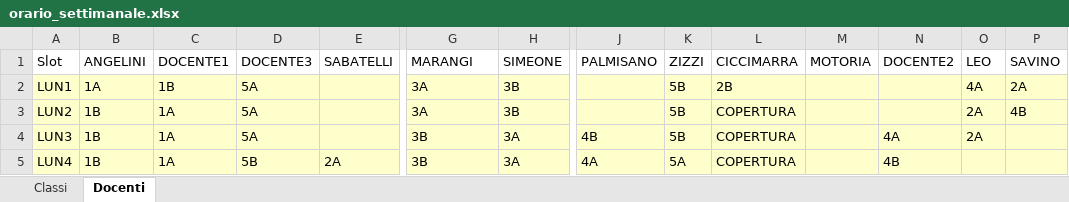
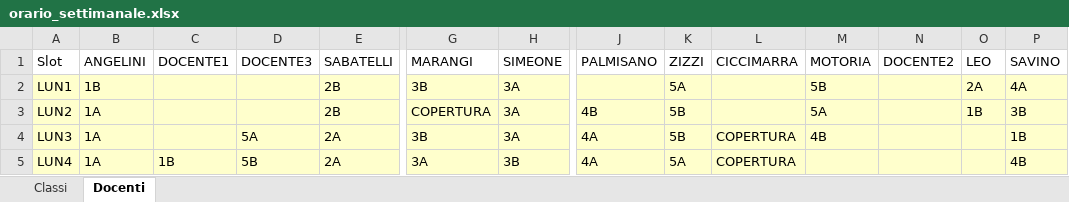
Before and after one commit to Stefaniapep/orario-scolastico, an Excel workbook: orario_settimanale.xlsx, sheet Docenti, drawn as a sheet; only a part is shown, gaps mark what is left out; values as stored, in another font and other column widths than the file's, no borders; the diff covers the shown part only; the diff names each change by its address in the sheet, - before the commit and + after, or states it on an @@ line.

```diff
--- a/orario_settimanale.xlsx (sheet Docenti)
+++ b/orario_settimanale.xlsx (sheet Docenti)
-B2 (ANGELINI): 1A
+B2 (ANGELINI): 1B
-C2 (DOCENTE1): 1B
+C2 (DOCENTE1): (empty)
-D2:D3 (DOCENTE3): 5A
+D2:D3 (DOCENTE3): (empty)
-E2:E3 (SABATELLI): (empty)
+E2:E3 (SABATELLI): 2B
-G2 (MARANGI): 3A
+G2 (MARANGI): 3B
-H2:H3 (SIMEONE): 3B
+H2:H3 (SIMEONE): 3A
-K2 (ZIZZI): 5B
+K2 (ZIZZI): 5A
-L2 (CICCIMARRA): 2B
+L2 (CICCIMARRA): (empty)
-M2 (MOTORIA): (empty)
+M2 (MOTORIA): 5B
-O2 (LEO): 4A
+O2 (LEO): 2A
-P2 (SAVINO): 2A
+P2 (SAVINO): 4A
-B3:B5 (ANGELINI): 1B
+B3:B5 (ANGELINI): 1A
-C3:C4 (DOCENTE1): 1A
+C3:C4 (DOCENTE1): (empty)
-G3 (MARANGI): 3A
+G3 (MARANGI): COPERTURA
-J3 (PALMISANO): (empty)
+J3 (PALMISANO): 4B
-L3 (CICCIMARRA): COPERTURA
+L3 (CICCIMARRA): (empty)
-M3 (MOTORIA): (empty)
+M3 (MOTORIA): 5A
-O3 (LEO): 2A
+O3 (LEO): 1B
-P3 (SAVINO): 4B
+P3 (SAVINO): 3B
-E4 (SABATELLI): (empty)
+E4 (SABATELLI): 2A
-J4 (PALMISANO): 4B
+J4 (PALMISANO): 4A
-M4 (MOTORIA): (empty)
+M4 (MOTORIA): 4B
-N4 (DOCENTE2): 4A
+N4 (DOCENTE2): (empty)
-O4 (LEO): 2A
+O4 (LEO): (empty)
-P4 (SAVINO): (empty)
+P4 (SAVINO): 1B
-C5 (DOCENTE1): 1A
+C5 (DOCENTE1): 1B
-G5 (MARANGI): 3B
+G5 (MARANGI): 3A
-H5 (SIMEONE): 3A
+H5 (SIMEONE): 3B
-N5 (DOCENTE2): 4B
+N5 (DOCENTE2): (empty)
-P5 (SAVINO): (empty)
+P5 (SAVINO): 4B
```
Also changed, not shown: 220 edited cells elsewhere in this sheet, sheet Classi, dist/orario_settimanale.xlsx, 40 other files.
